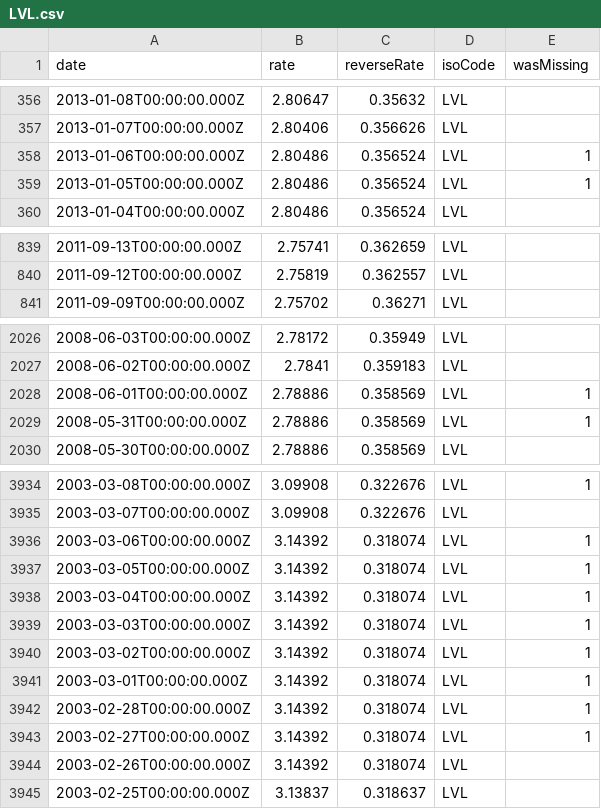
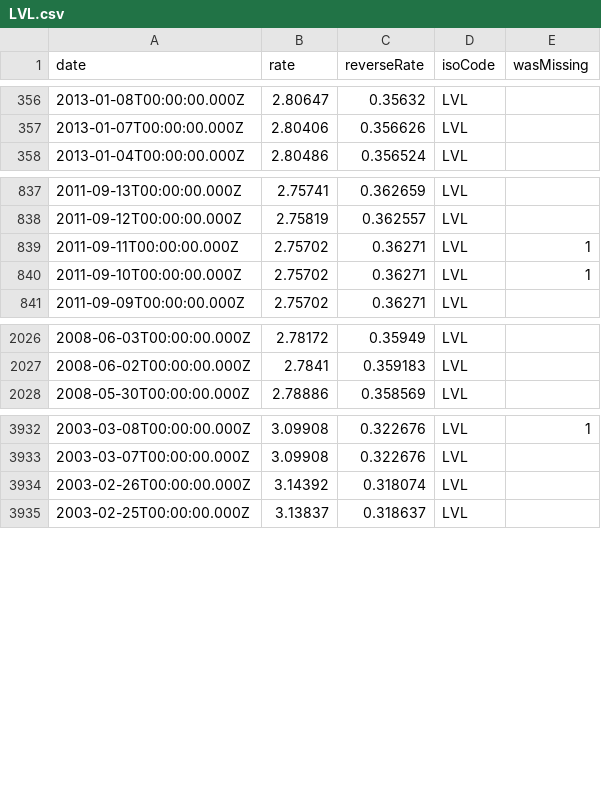
Before and after one commit to LubomirGeorgiev/bnb-currency-exchange-rates, a CSV file: data/LVL.csv, drawn as a sheet; only a part is shown, gaps mark what is left out; removed rows and columns are numbered as before the commit, all else as after; the diff covers the shown part only; the diff names each change by its address in the sheet, - before the commit and + after, or states it on an @@ line.

Commit message:
Update exchange rates

```diff
--- a/data/LVL.csv
+++ b/data/LVL.csv
-row 358: 2013-01-06T00:00:00.000Z | 2.80486 | 0.356524 | LVL | 1
-row 359: 2013-01-05T00:00:00.000Z | 2.80486 | 0.356524 | LVL | 1
+row 839: 2011-09-11T00:00:00.000Z | 2.75702 | 0.36271 | LVL | 1
+row 840: 2011-09-10T00:00:00.000Z | 2.75702 | 0.36271 | LVL | 1
-row 2028: 2008-06-01T00:00:00.000Z | 2.78886 | 0.358569 | LVL | 1
-row 2029: 2008-05-31T00:00:00.000Z | 2.78886 | 0.358569 | LVL | 1
-row 3936: 2003-03-06T00:00:00.000Z | 3.14392 | 0.318074 | LVL | 1
-row 3937: 2003-03-05T00:00:00.000Z | 3.14392 | 0.318074 | LVL | 1
-row 3938: 2003-03-04T00:00:00.000Z | 3.14392 | 0.318074 | LVL | 1
-row 3939: 2003-03-03T00:00:00.000Z | 3.14392 | 0.318074 | LVL | 1
-row 3940: 2003-03-02T00:00:00.000Z | 3.14392 | 0.318074 | LVL | 1
-row 3941: 2003-03-01T00:00:00.000Z | 3.14392 | 0.318074 | LVL | 1
-row 3942: 2003-02-28T00:00:00.000Z | 3.14392 | 0.318074 | LVL | 1
-row 3943: 2003-02-27T00:00:00.000Z | 3.14392 | 0.318074 | LVL | 1
```
Also changed, not shown: 4 added rows and 2 removed rows elsewhere in this file, data/LTL.csv, data/ROL.csv, 39 other files.
